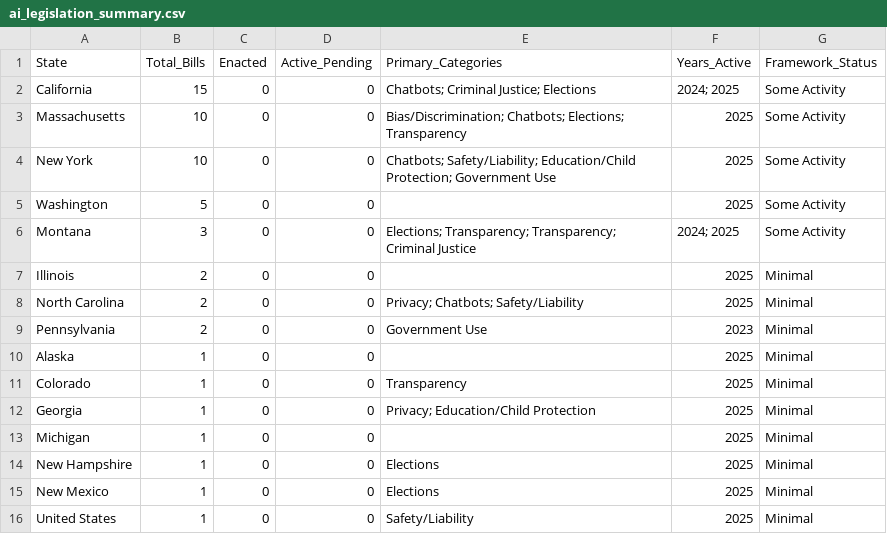
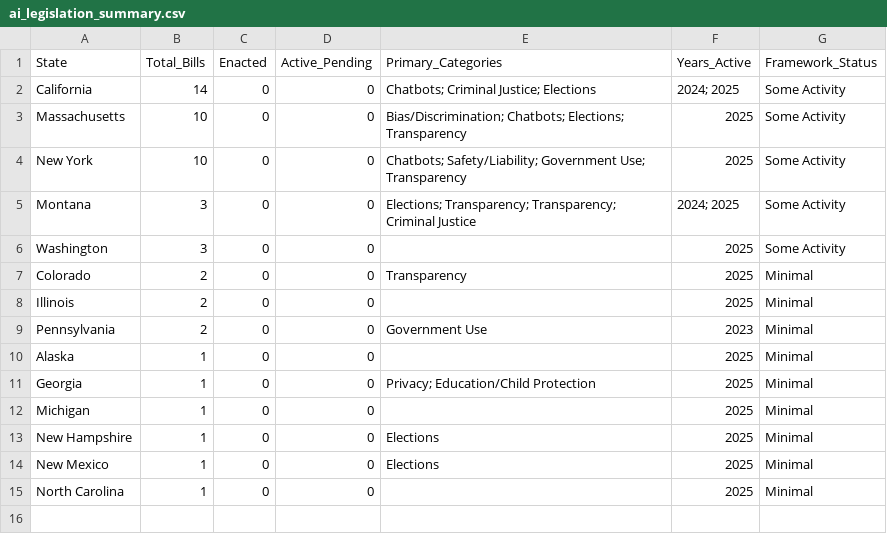
Before and after one commit to nikzei/state-ai-legislation-tracker, a CSV file: data/ai_legislation_summary.csv, drawn as a sheet.

```diff
--- a/data/ai_legislation_summary.csv
+++ b/data/ai_legislation_summary.csv
@@ -1,12 +1,11 @@
 State,Total_Bills,Enacted,Active_Pending,Primary_Categories,Years_Active,Framework_Status
-California,15,0,0,Chatbots; Criminal Justice; Elections,2024; 2025,Some Activity
+California,14,0,0,Chatbots; Criminal Justice; Elections,2024; 2025,Some Activity
 Massachusetts,10,0,0,Bias/Discrimination; Chatbots; Elections; Transparency,2025,Some Activity
-New York,10,0,0,Chatbots; Safety/Liability; Education/Child Protection; Government Use,2025,Some Activity
-Washington,5,0,0,,2025,Some Activity
+New York,10,0,0,Chatbots; Safety/Liability; Government Use; Transparency,2025,Some Activity
 Montana,3,0,0,Elections; Transparency; Transparency; Criminal Justice,2024; 2025,Some Activity
+Washington,3,0,0,,2025,Some Activity
+Colorado,2,0,0,Transparency,2025,Minimal
 Illinois,2,0,0,,2025,Minimal
-North Carolina,2,0,0,Privacy; Chatbots; Safety/Liability,2025,Minimal
 Pennsylvania,2,0,0,Government Use,2023,Minimal
 Alaska,1,0,0,,2025,Minimal
-Colorado,1,0,0,Transparency,2025,Minimal
 Georgia,1,0,0,Privacy; Education/Child Protection,2025,Minimal
@@ -15,2 +14,2 @@ New Hampshire,1,0,0,Elections,2025,Minimal
 New Mexico,1,0,0,Elections,2025,Minimal
-United States,1,0,0,Safety/Liability,2025,Minimal
+North Carolina,1,0,0,,2025,Minimal
```
Also changed, not shown: data/ai_legislation_bills.csv.
